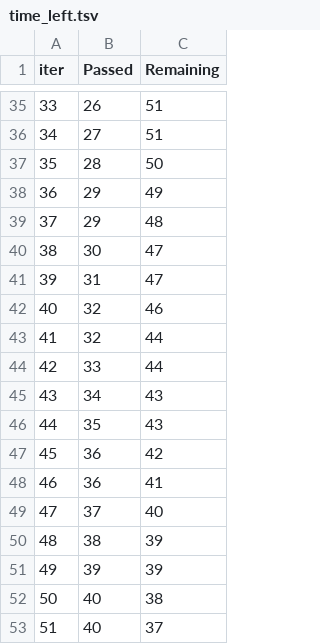
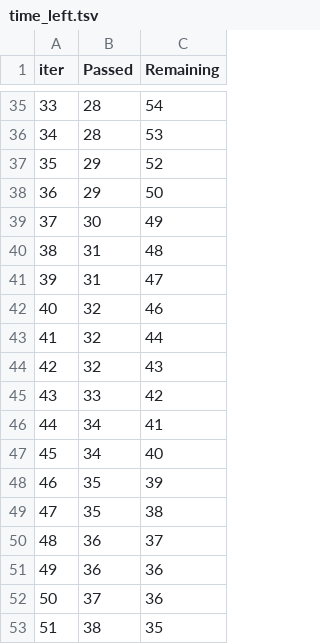
Before and after one commit to parimalpdesai/mlproject_main, a TSV file: catboost_info/time_left.tsv, drawn as a sheet; only a part is shown, gaps mark what is left out; the diff covers the shown part only.

```diff
--- a/catboost_info/time_left.tsv
+++ b/catboost_info/time_left.tsv
@@ -35,7 +35,7 @@ iter	Passed	Remaining
-33	26	51
-34	27	51
-35	28	50
-36	29	49
-37	29	48
-38	30	47
+33	28	54
+34	28	53
+35	29	52
+36	29	50
+37	30	49
+38	31	48
 39	31	47
@@ -43,11 +43,11 @@ iter	Passed	Remaining
 41	32	44
-42	33	44
-43	34	43
-44	35	43
-45	36	42
-46	36	41
-47	37	40
-48	38	39
-49	39	39
-50	40	38
-51	40	37
+42	32	43
+43	33	42
+44	34	41
+45	34	40
+46	35	39
+47	35	38
+48	36	37
+49	36	36
+50	37	36
+51	38	35
```
Also changed, not shown: 154 edited cells elsewhere in this file, 7 other files.
